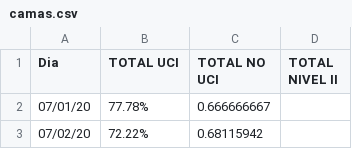
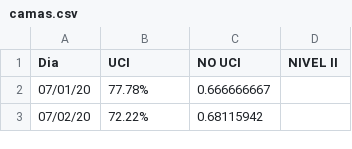
Before and after one commit to geresacusco/dashboard-covid-19, a CSV file: data/camas/camas.csv, drawn as a sheet; only a part is shown.

```diff
--- a/data/camas/camas.csv
+++ b/data/camas/camas.csv
@@ -1,2 +1,2 @@
-Dia,TOTAL UCI,TOTAL NO UCI,TOTAL NIVEL II
+Dia,UCI,NO UCI,NIVEL II
 07/01/20,77.78%,0.666666667,
```
Also changed, not shown: 1 other file.
